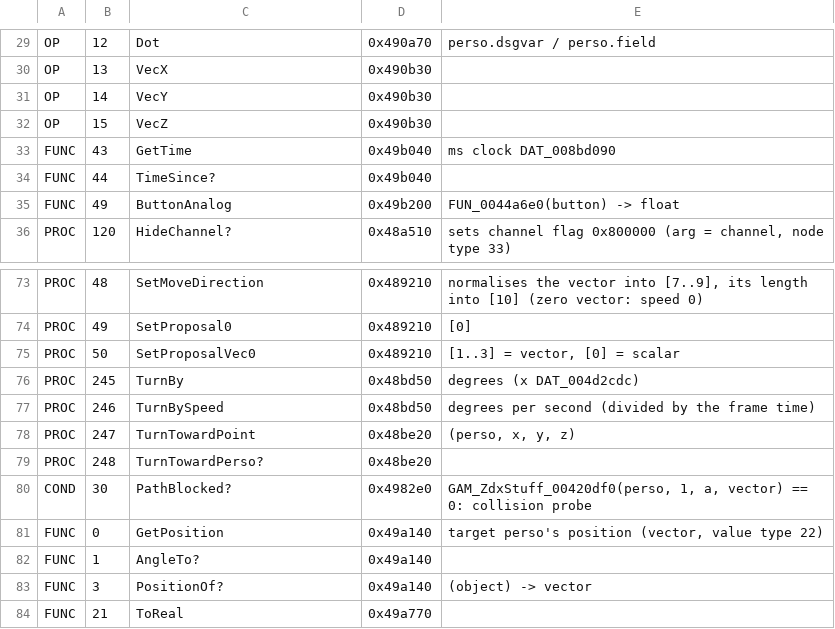
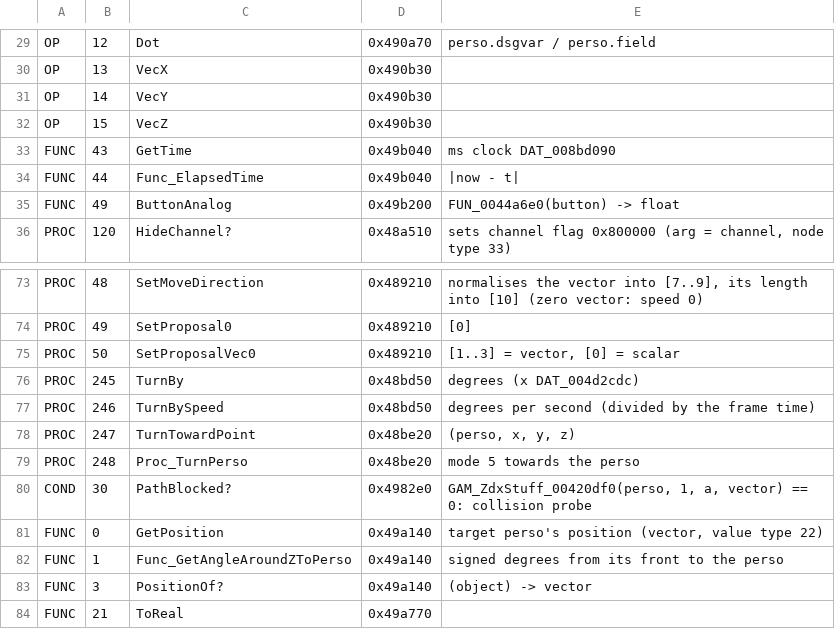
Before and after one commit to seco560/OpenTonic, a TSV file: tools/exe/ai_names.tsv, drawn as a sheet; only a part is shown, gaps mark what is left out; the diff covers the shown part only.

```diff
--- a/tools/exe/ai_names.tsv
+++ b/tools/exe/ai_names.tsv
@@ -33,3 +33,3 @@ OP	15	VecZ	0x490b30
 FUNC	43	GetTime	0x49b040	ms clock DAT_008bd090
-FUNC	44	TimeSince?	0x49b040
+FUNC	44	Func_ElapsedTime	0x49b040	|now - t|
 FUNC	49	ButtonAnalog	0x49b200	FUN_0044a6e0(button) -> float
@@ -78,6 +78,6 @@ PROC	246	TurnBySpeed	0x48bd50	degrees per second (divided by the frame time)
 PROC	247	TurnTowardPoint	0x48be20	(perso, x, y, z)
-PROC	248	TurnTowardPerso?	0x48be20
+PROC	248	Proc_TurnPerso	0x48be20	mode 5 towards the perso
 COND	30	PathBlocked?	0x4982e0	GAM_ZdxStuff_00420df0(perso, 1, a, vector) == 0: collision probe
 FUNC	0	GetPosition	0x49a140	target perso's position (vector, value type 22)
-FUNC	1	AngleTo?	0x49a140
+FUNC	1	Func_GetAngleAroundZToPerso	0x49a140	signed degrees from its front to the perso
 FUNC	3	PositionOf?	0x49a140	(object) -> vector
```
Also changed, not shown: 18 added rows and 2 edited cells elsewhere in this file, docs/registry.tsv, 29 other files.
